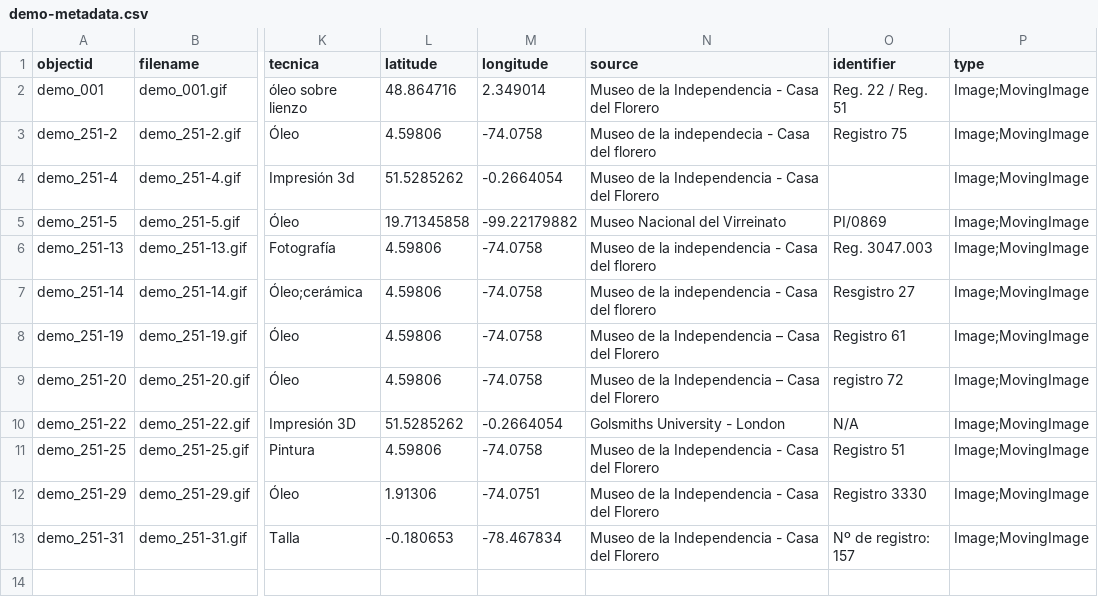
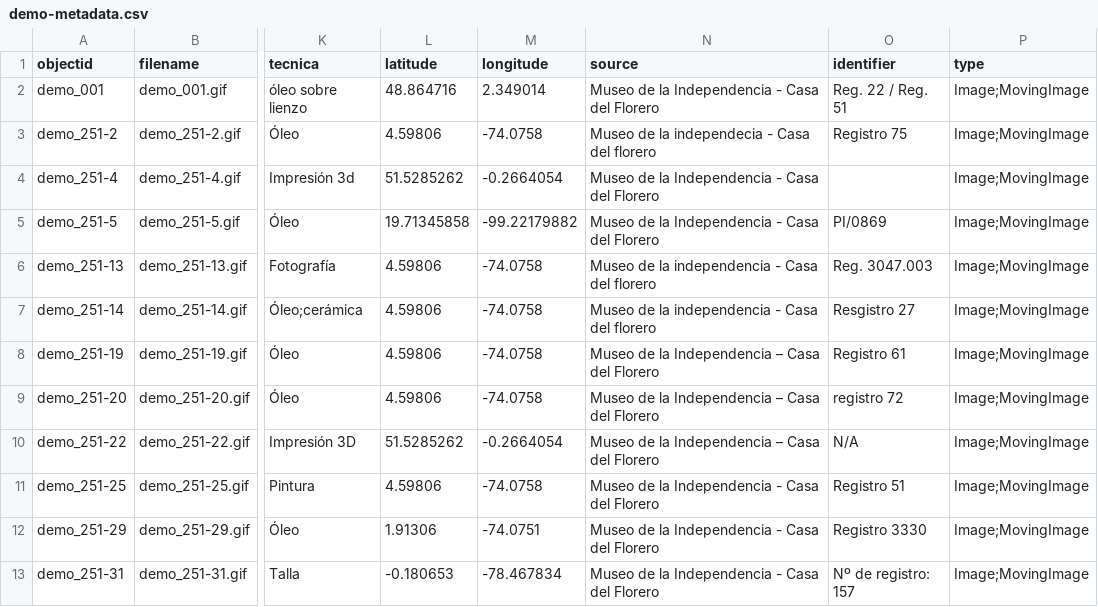
Before and after one commit to cdigitaljaveriana/museogif, a CSV file: _data/demo-metadata.csv, drawn as a sheet; only a part is shown, gaps mark what is left out; the shorter side is filled out with more unchanged rows; the diff names each change by its address in the sheet, - before the commit and + after, or states it on an @@ line.

Commit message:
Update demo-metadata.csv

```diff
--- a/_data/demo-metadata.csv
+++ b/_data/demo-metadata.csv
-N5 (source): Museo Nacional del Virreinato
+N5 (source): Museo de la Independencia - Casa del Florero
-N10 (source): Golsmiths University - London
+N10 (source): Museo de la Independencia – Casa del Florero
```
